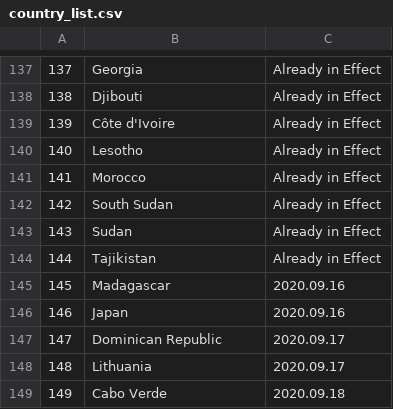
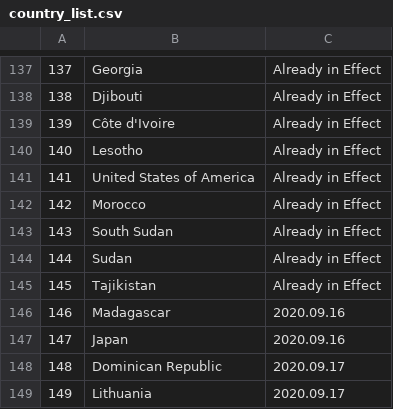
Before and after one commit to linzeyang/nucleic_acid_list, a CSV file: country_list.csv, drawn as a sheet; only a part is shown, gaps mark what is left out; the shorter side is filled out with more unchanged rows; addresses are those after the commit; the diff names each change by its address in the sheet, - before the commit and + after, or states it on an @@ line.

Commit message:
Update csv at 2020-09-15 08:00:07.426577

```diff
--- a/country_list.csv
+++ b/country_list.csv
+row 141: 141 | United States of America | Already in Effect
@@ column A renumbered from row 142 down @@
```
